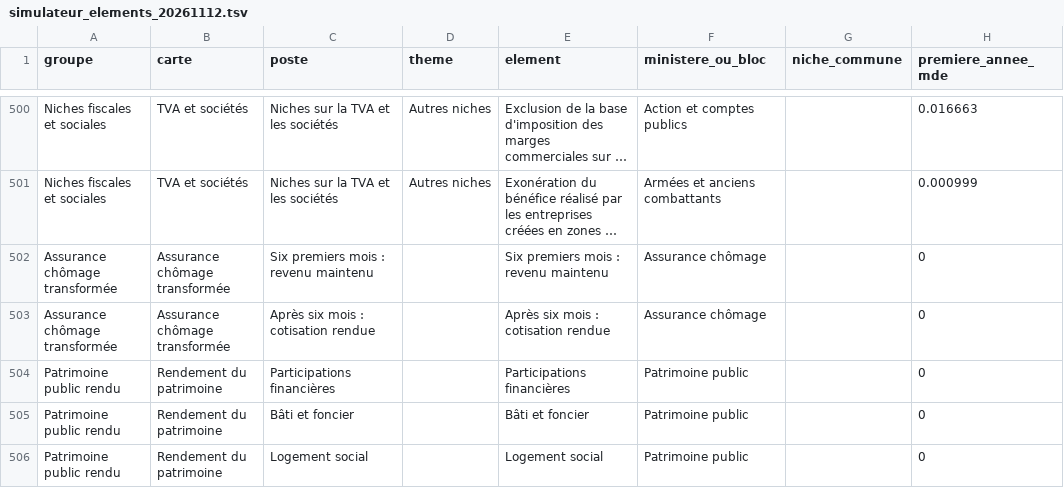
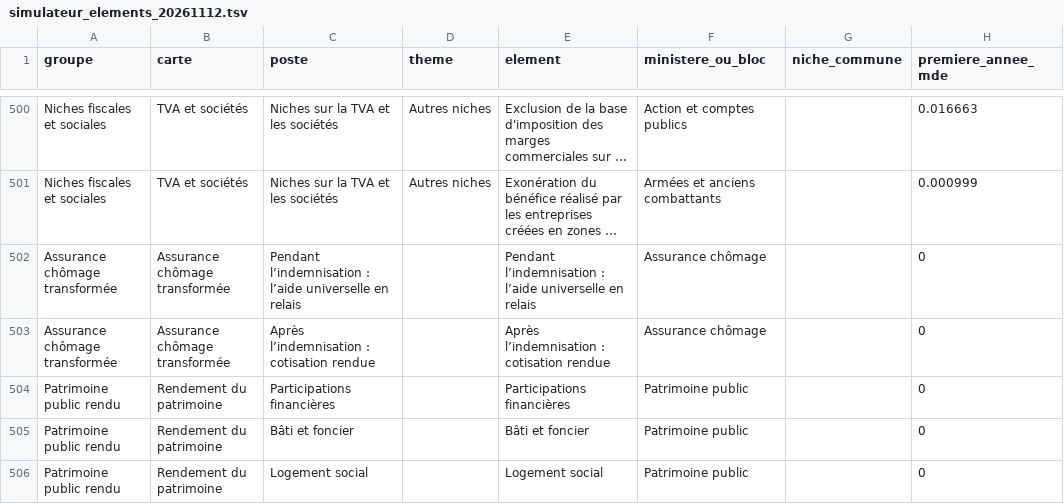
Before and after one commit to resolution-ib-dev/Resolution-2027, a TSV file: chantier/referentiels/simulateur_elements_20261112.tsv, drawn as a sheet; only a part is shown, gaps mark what is left out; long unchanged cells end in …; the diff names each change by its address in the sheet, - before the commit and + after, or states it on an @@ line.

```diff
--- a/chantier/referentiels/simulateur_elements_20261112.tsv
+++ b/chantier/referentiels/simulateur_elements_20261112.tsv
-C502 (poste): Six premiers mois : revenu maintenu
+C502 (poste): Pendant l’indemnisation : l’aide universelle en relais
-E502 (element): Six premiers mois : revenu maintenu
+E502 (element): Pendant l’indemnisation : l’aide universelle en relais
-C503 (poste): Après six mois : cotisation rendue
+C503 (poste): Après l’indemnisation : cotisation rendue
-E503 (element): Après six mois : cotisation rendue
+E503 (element): Après l’indemnisation : cotisation rendue
```
Also changed, not shown: 1 other file.
